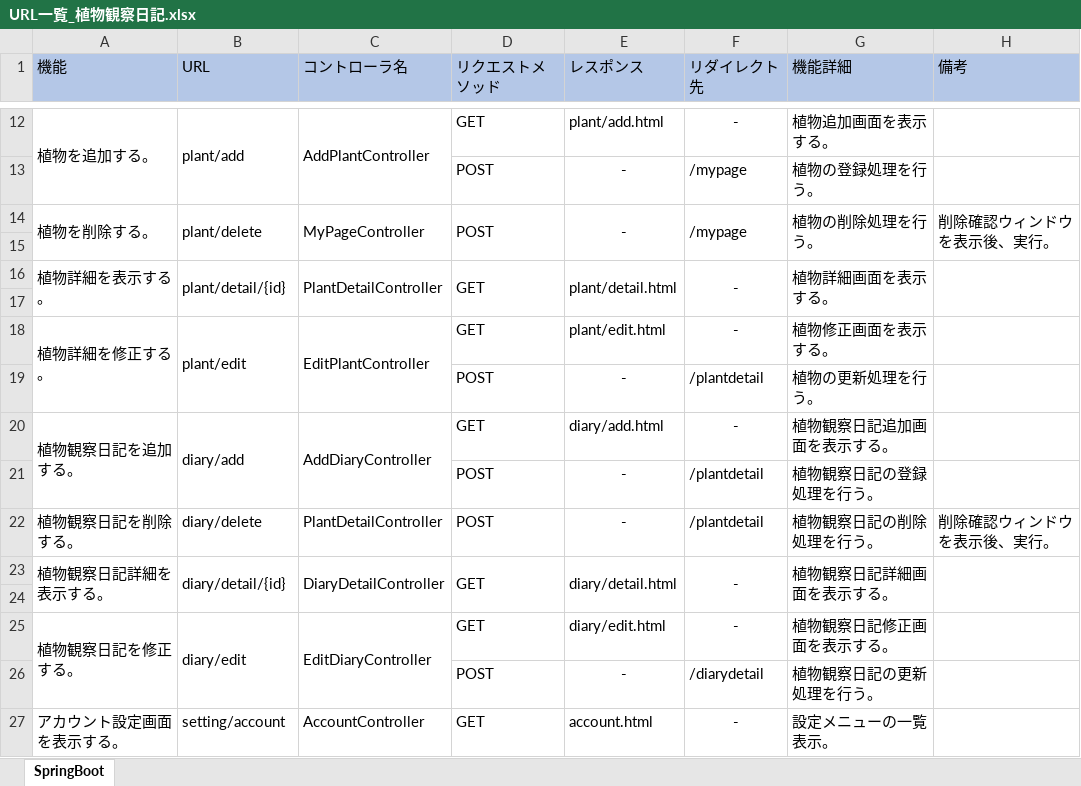
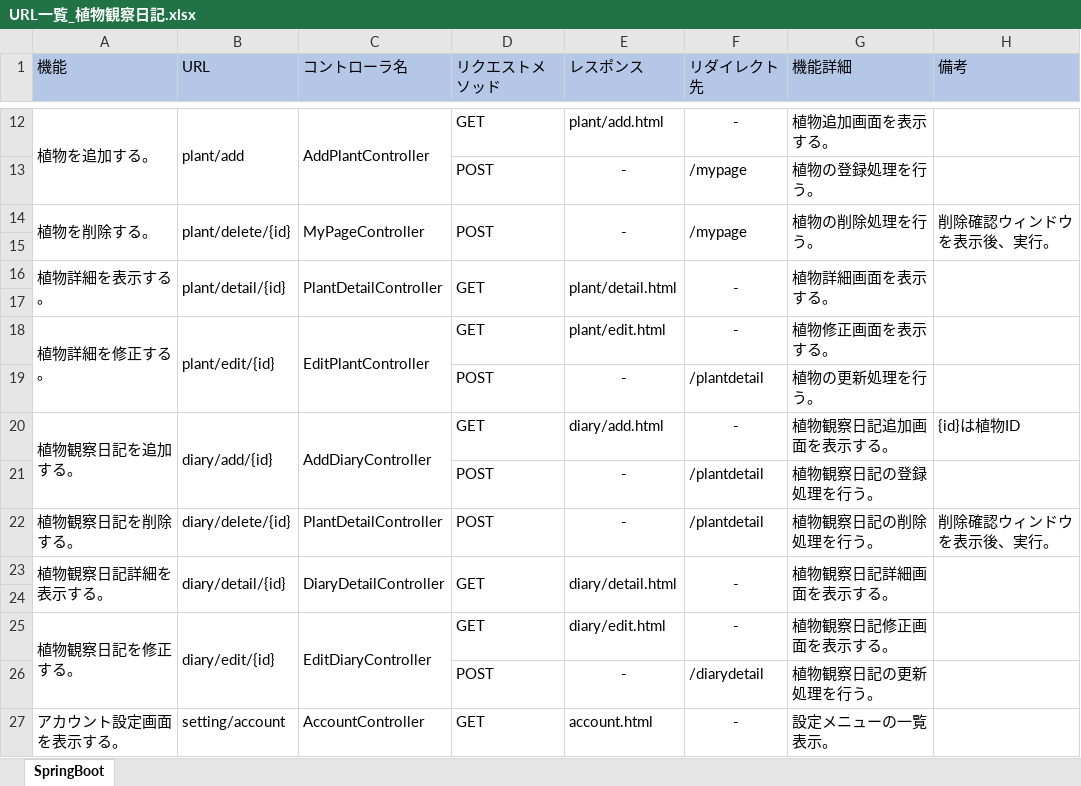
Before and after one commit to nao-qp/KansatsuNikki, an Excel workbook: doc/詳細設計/URL一覧_植物観察日記.xlsx, sheet SpringBoot, drawn as a sheet; only a part is shown, gaps mark what is left out; values as stored, in another font and other column widths than the file's, no borders; the diff names each change by its address in the sheet, - before the commit and + after, or states it on an @@ line.

Commit message:
・URL一覧_植物観察日記.xlsx 　URL修正 　植物、観察日記に対しての操作URLについて操作対象データのidを追加 ・観察日記追加画面作成中

```diff
--- a/doc/詳細設計/URL一覧_植物観察日記.xlsx (sheet SpringBoot)
+++ b/doc/詳細設計/URL一覧_植物観察日記.xlsx (sheet SpringBoot)
-B14 (URL): plant/delete
+B14 (URL): plant/delete/{id}
-B18 (URL): plant/edit
+B18 (URL): plant/edit/{id}
-B20 (URL): diary/add
+B20 (URL): diary/add/{id}
-H20 (備考): (empty)
+H20 (備考): {id}は植物ID
-B22 (URL): diary/delete
+B22 (URL): diary/delete/{id}
-B25 (URL): diary/edit
+B25 (URL): diary/edit/{id}
```
Also changed, not shown: 6 other files.
